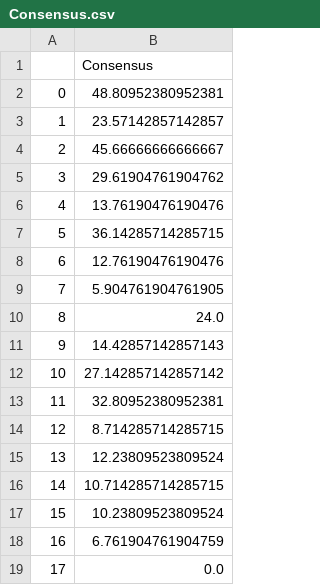
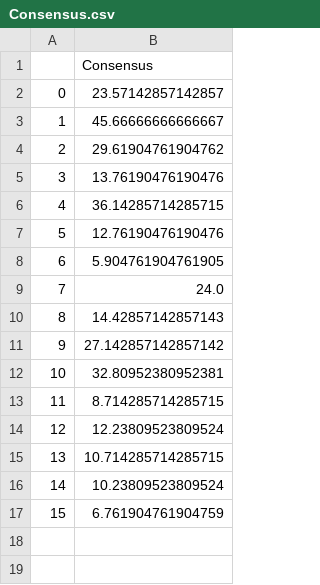
Before and after one commit to mmadanguit/consensus-algorithm, a CSV file: data/Consensus.csv, drawn as a sheet; removed rows and columns are numbered as before the commit, all else as after; the diff names each change by its address in the sheet, - before the commit and + after, or states it on an @@ line.

Commit message:
Calculated group percentiles, consensus, and majority numbers

```diff
--- a/data/Consensus.csv
+++ b/data/Consensus.csv
-row 2: 0 | 48.80952380952381
@@ column A renumbered between rows 2 and 17 @@
-row 19: 17 | 0.0
```
Also changed, not shown: data/Group0.csv, data/Group1.csv, 4 other files.
